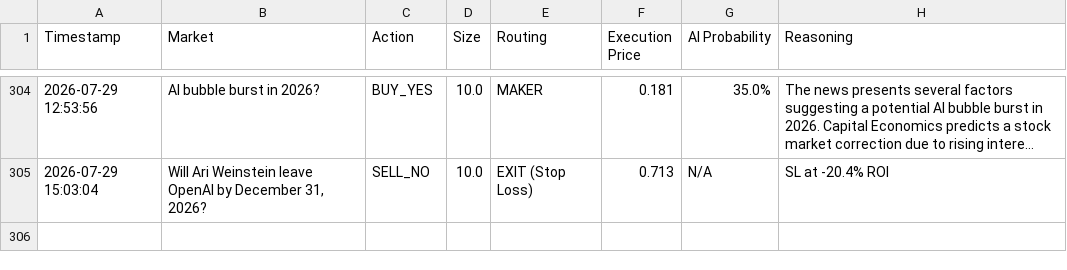
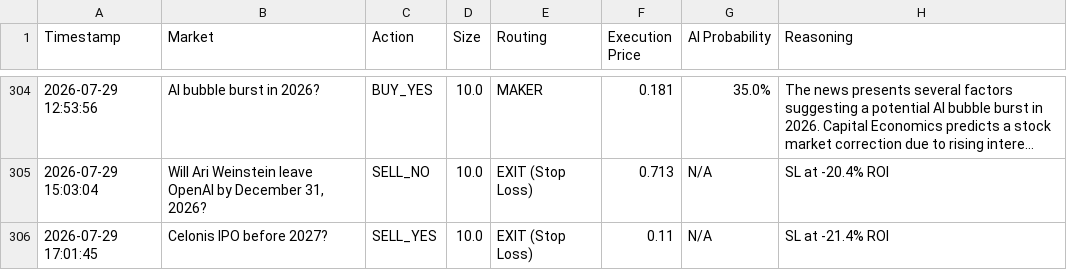
Before and after one commit to fakharhussain1305/polymarket-quant-bot, a CSV file: paper_trades.csv, drawn as a sheet; only a part is shown, gaps mark what is left out; long unchanged cells end in ….

```diff
--- a/paper_trades.csv
+++ b/paper_trades.csv
@@ -305 +305,2 @@ Timestamp,Market,Action,Size,Routing,Execution Price,AI Probability,Reasoning
 2026-07-29 15:03:04,"Will Ari Weinstein leave OpenAI by December 31, 2026?",SELL_NO,10.0,EXIT (Stop Loss),0.713,N/A,SL at -20.4% ROI
+2026-07-29 17:01:45,Celonis IPO before 2027?,SELL_YES,10.0,EXIT (Stop Loss),0.11,N/A,SL at -21.4% ROI
```
Also changed, not shown: 1 other file.
